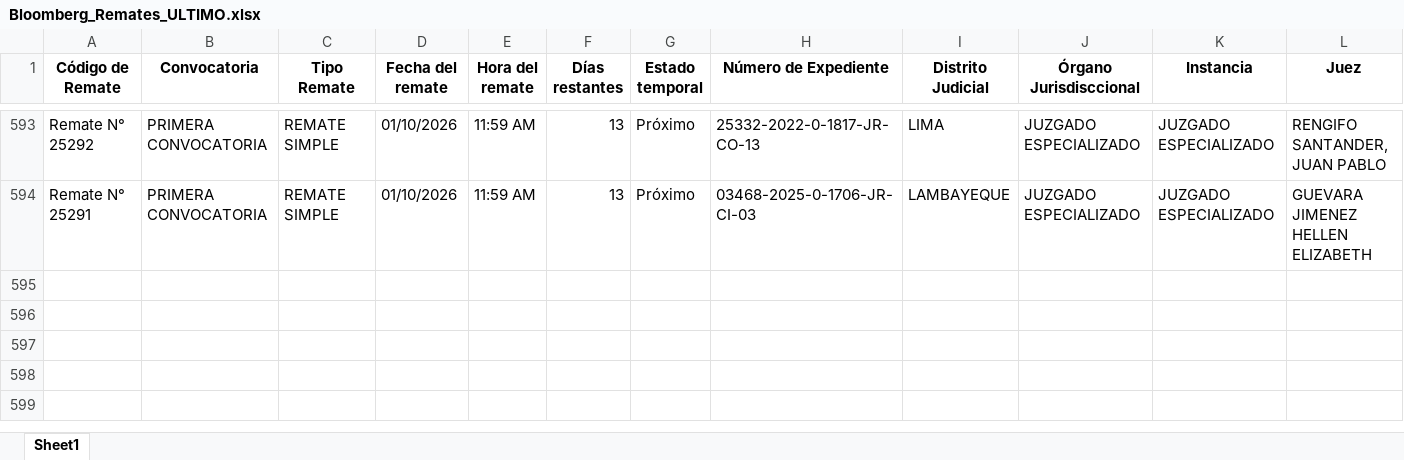
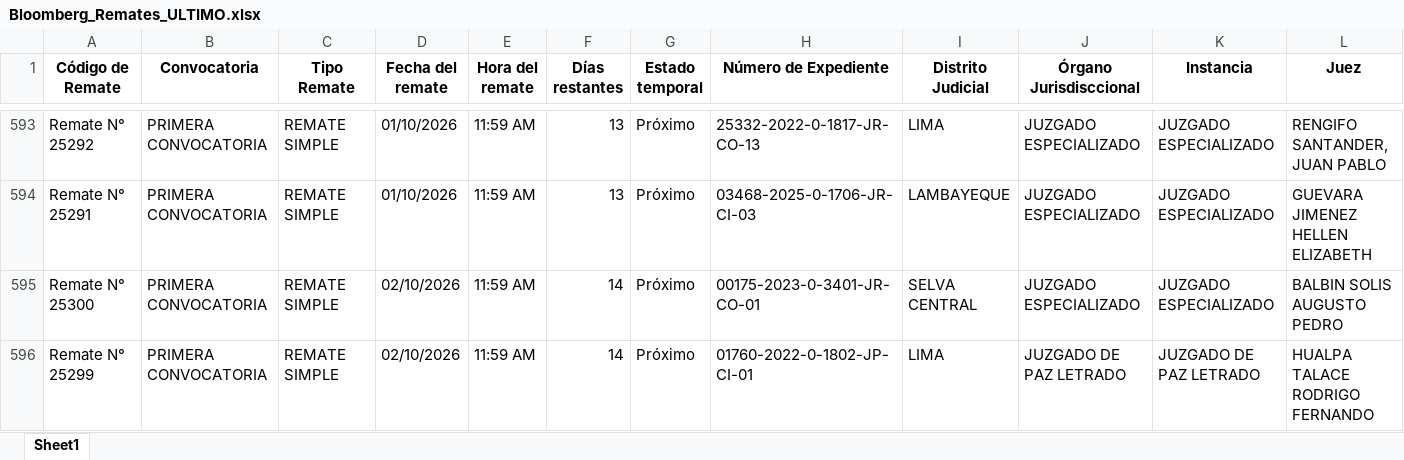
Before and after one commit to vitaliaventures/remaju-bloomberg, an Excel workbook: Bloomberg_Remates_ULTIMO.xlsx, sheet Sheet1, drawn as a sheet; only a part is shown, gaps mark what is left out; values as stored, in another font and other column widths than the file's, no borders; rows hold the shown columns only; the diff covers the shown part only; the diff names each change by its address in the sheet, - before the commit and + after, or states it on an @@ line.

```diff
--- a/Bloomberg_Remates_ULTIMO.xlsx (sheet Sheet1)
+++ b/Bloomberg_Remates_ULTIMO.xlsx (sheet Sheet1)
+row 595: Remate N° 25300 | PRIMERA CONVOCATORIA | REMATE SIMPLE | 02/10/2026 | 11:59 AM | 14 | Próximo | 00175-2023-0-3401-JR-CO-01 | SELVA CENTRAL | JUZGADO ESPECIALIZADO | JUZGADO ESPECIALIZADO | BALBIN SOLIS AUGUSTO PEDRO
+row 596: Remate N° 25299 | PRIMERA CONVOCATORIA | REMATE SIMPLE | 02/10/2026 | 11:59 AM | 14 | Próximo | 01760-2022-0-1802-JP-CI-01 | LIMA | JUZGADO DE PAZ LETRADO | JUZGADO DE PAZ LETRADO | HUALPA TALACE RODRIGO FERNANDO
```
Also changed, not shown: 2 added rows and 10 edited cells elsewhere in this sheet, 1 other file.
